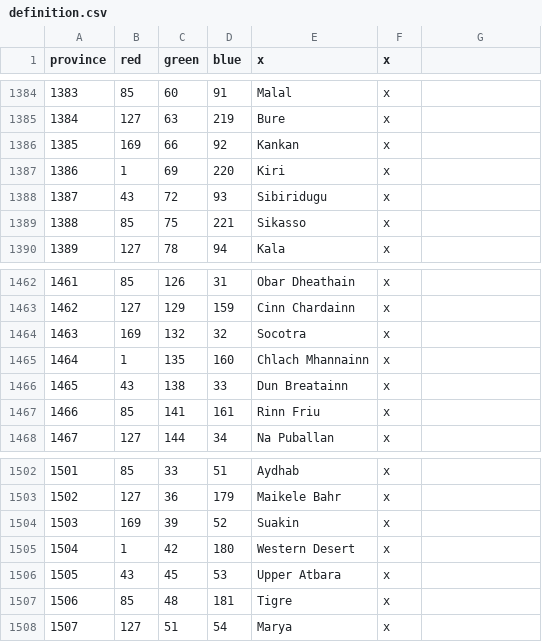
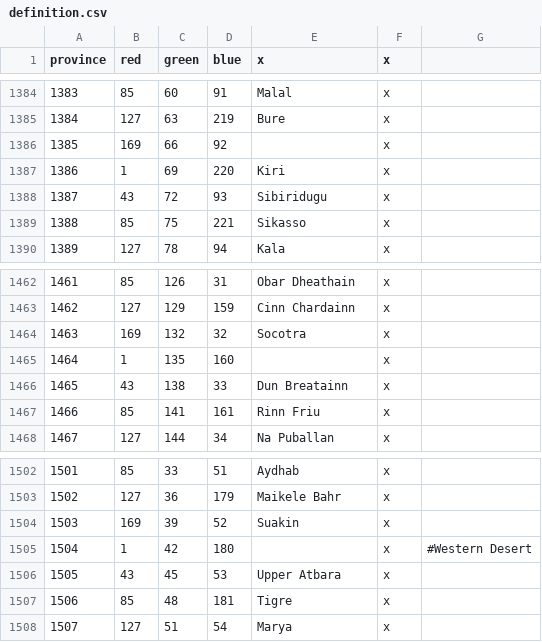
Before and after one commit to Aasmul/SWMH, a CSV file: SWMH/map/definition.csv, drawn as a sheet; only a part is shown, gaps mark what is left out; the diff covers the shown part only.

```diff
--- a/SWMH/map/definition.csv
+++ b/SWMH/map/definition.csv
@@ -1385,3 +1385,3 @@ province;red;green;blue;x;x;
 1384;127;63;219;Bure;x;
-1385;169;66;92;Kankan;x;
+1385;169;66;92;;x;
 1386;1;69;220;Kiri;x;
@@ -1464,3 +1464,3 @@ province;red;green;blue;x;x;
 1463;169;132;32;Socotra;x;
-1464;1;135;160;Chlach Mhannainn;x;
+1464;1;135;160;;x;
 1465;43;138;33;Dun Breatainn;x;
@@ -1504,3 +1504,3 @@ province;red;green;blue;x;x;
 1503;169;39;52;Suakin;x;
-1504;1;42;180;Western Desert;x;
+1504;1;42;180;;x; #Western Desert
 1505;43;45;53;Upper Atbara;x;
```
Also changed, not shown: 24 edited cells elsewhere in this file, 1 other file.
